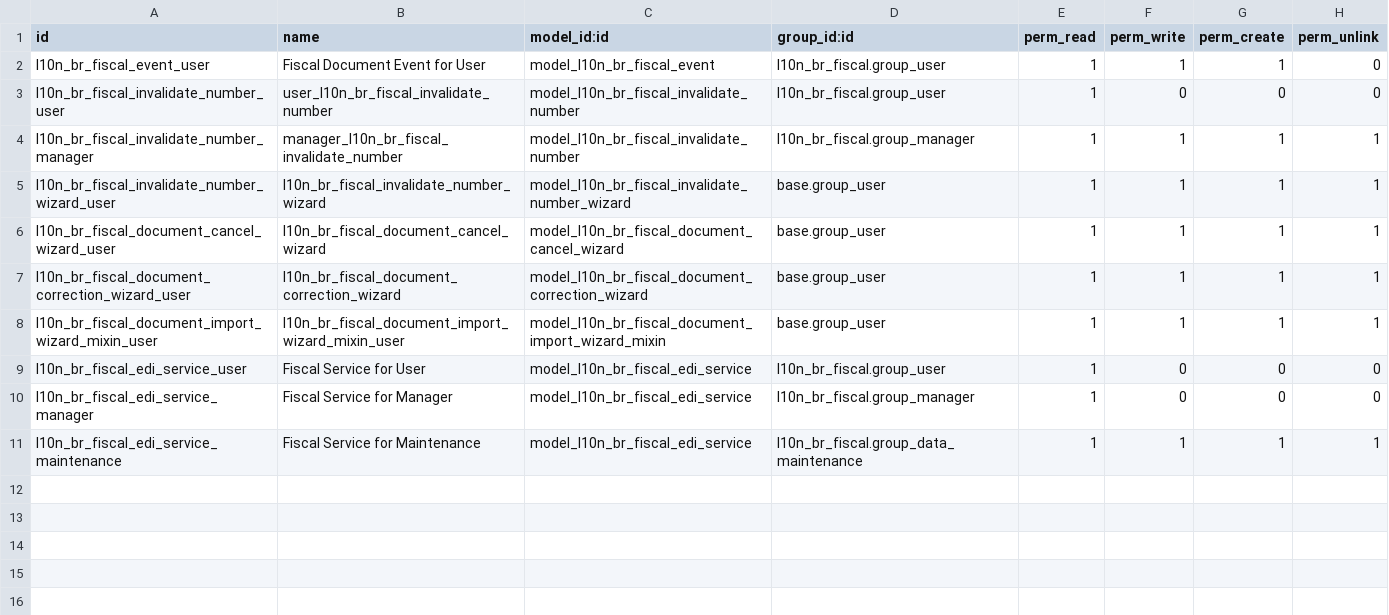
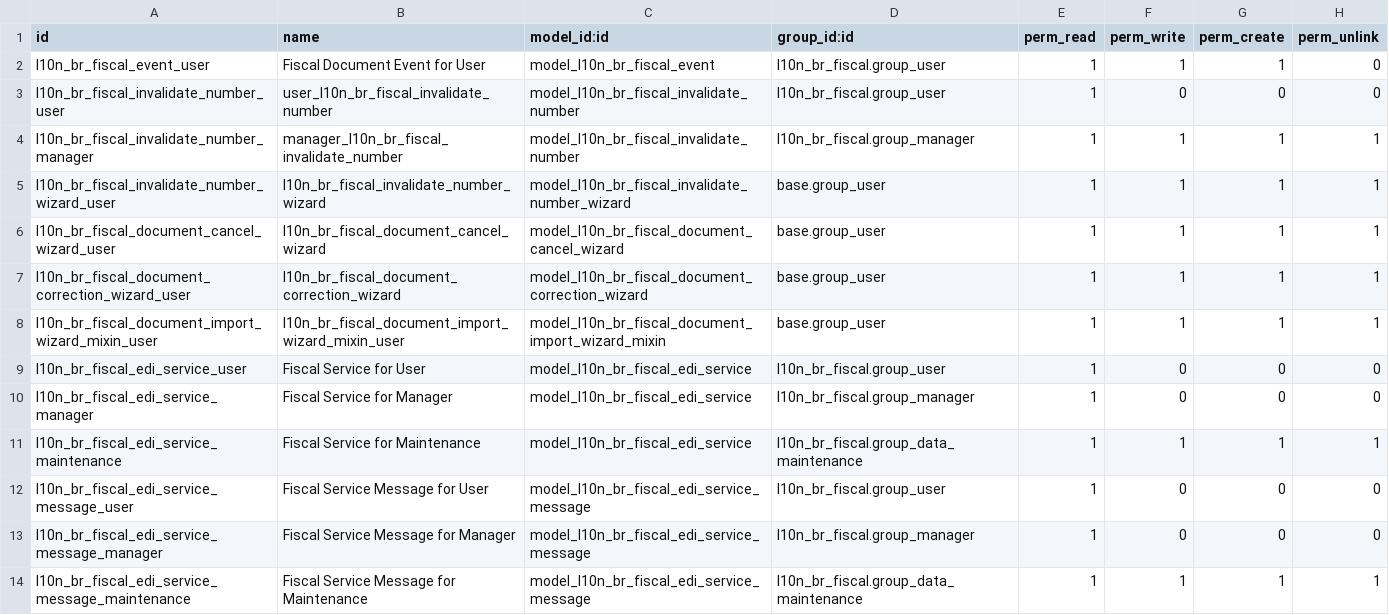
Before and after one commit to OCA/l10n-brazil, a CSV file: l10n_br_fiscal_edi/security/ir.model.access.csv, drawn as a sheet.

Commit message:
[NEW] l10n_br_fiscal_edi: new fiscal document service message

```diff
--- a/l10n_br_fiscal_edi/security/ir.model.access.csv
+++ b/l10n_br_fiscal_edi/security/ir.model.access.csv
@@ -11 +11,4 @@
 "l10n_br_fiscal_edi_service_maintenance","Fiscal Service for Maintenance","model_l10n_br_fiscal_edi_service","l10n_br_fiscal.group_data_maintenance",1,1,1,1
+"l10n_br_fiscal_edi_service_message_user","Fiscal Service Message for User","model_l10n_br_fiscal_edi_service_message","l10n_br_fiscal.group_user",1,0,0,0
+"l10n_br_fiscal_edi_service_message_manager","Fiscal Service Message for Manager","model_l10n_br_fiscal_edi_service_message","l10n_br_fiscal.group_manager",1,0,0,0
+"l10n_br_fiscal_edi_service_message_maintenance","Fiscal Service Message for Maintenance","model_l10n_br_fiscal_edi_service_message","l10n_br_fiscal.group_data_maintenance",1,1,1,1
```
Also changed, not shown: 6 other files.
